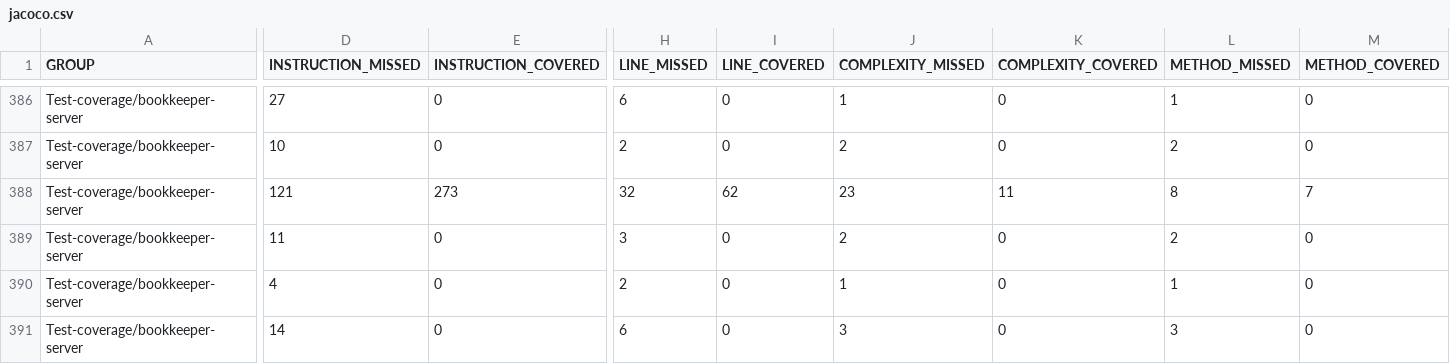
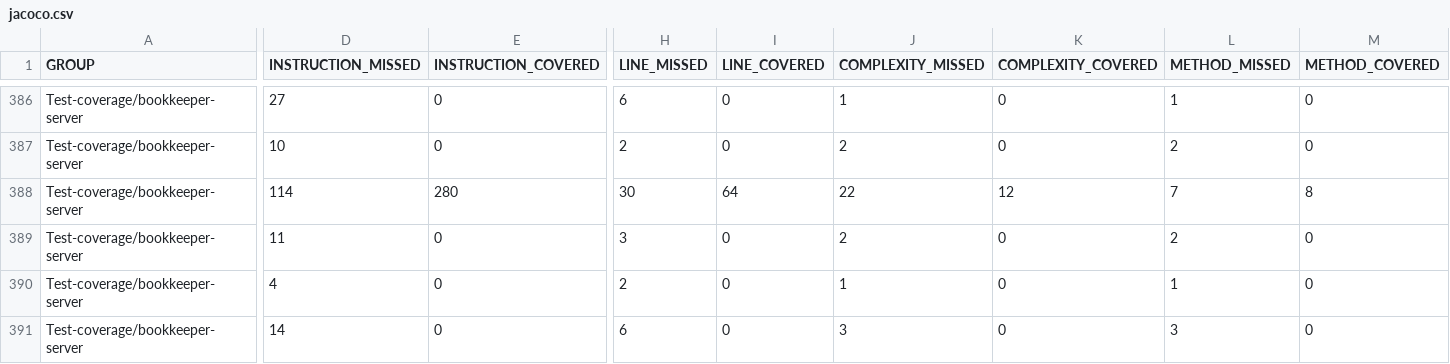
Before and after one commit to Jhaloyn/bookkeeper, a CSV file: Report/Report Adeguatezza Strutturale/BufferedChannel/jacoco-aggregate-Post Category Partition/jacoco.csv, drawn as a sheet; only a part is shown, gaps mark what is left out; the diff names each change by its address in the sheet, - before the commit and + after, or states it on an @@ line.

Commit message:
ricalcolo coverage post adeguatezza strutturale

```diff
--- a/Report/Report Adeguatezza Strutturale/BufferedChannel/jacoco-aggregate-Post Category Partition/jacoco.csv
+++ b/Report/Report Adeguatezza Strutturale/BufferedChannel/jacoco-aggregate-Post Category Partition/jacoco.csv
-D388 (INSTRUCTION_MISSED): 121
+D388 (INSTRUCTION_MISSED): 114
-E388 (INSTRUCTION_COVERED): 273
+E388 (INSTRUCTION_COVERED): 280
-H388 (LINE_MISSED): 32
+H388 (LINE_MISSED): 30
-I388 (LINE_COVERED): 62
+I388 (LINE_COVERED): 64
-J388 (COMPLEXITY_MISSED): 23
+J388 (COMPLEXITY_MISSED): 22
-K388 (COMPLEXITY_COVERED): 11
+K388 (COMPLEXITY_COVERED): 12
-L388 (METHOD_MISSED): 8
+L388 (METHOD_MISSED): 7
-M388 (METHOD_COVERED): 7
+M388 (METHOD_COVERED): 8
```
Also changed, not shown: 10 other files.
